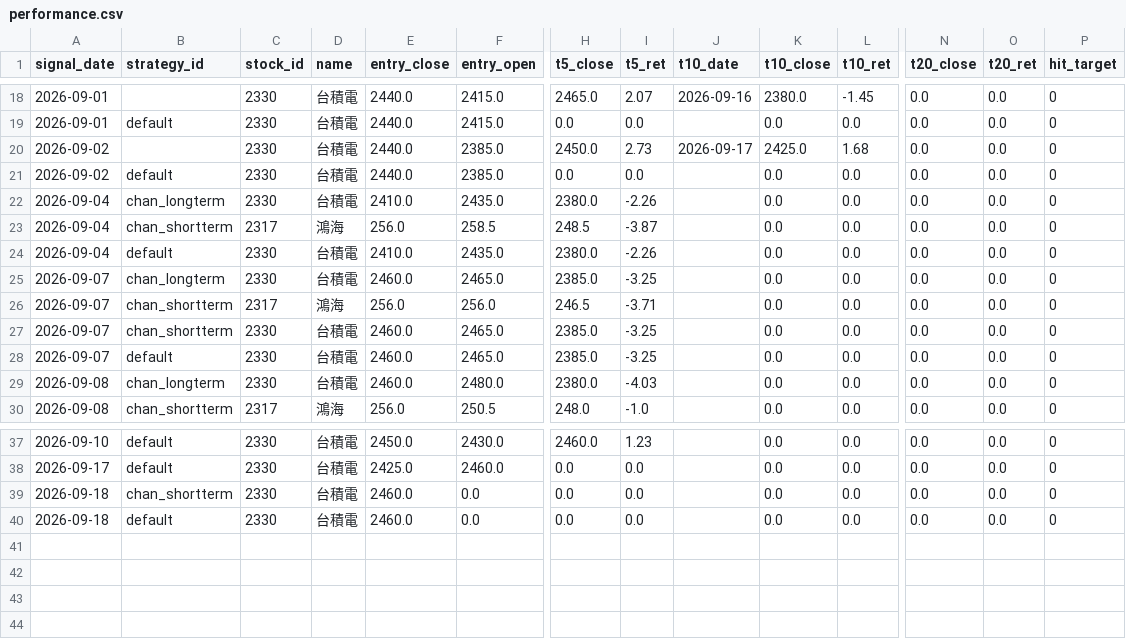
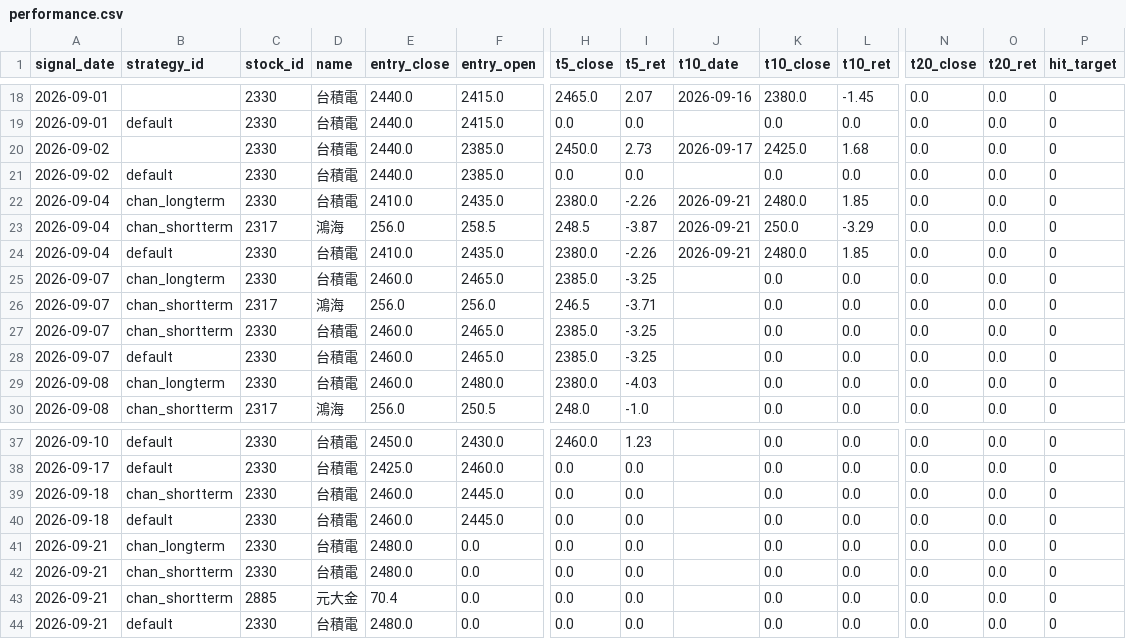
Before and after one commit to jimmynlhs-prog/stock-strategies-only, a CSV file: data/performance.csv, drawn as a sheet; only a part is shown, gaps mark what is left out; rows hold the shown columns only; the diff names each change by its address in the sheet, - before the commit and + after, or states it on an @@ line.

```diff
--- a/data/performance.csv
+++ b/data/performance.csv
-J22:J24 (t10_date): (empty)
+J22:J24 (t10_date): 2026-09-21
-K22 (t10_close): 0.0
+K22 (t10_close): 2480.0
-L22 (t10_ret): 0.0
+L22 (t10_ret): 1.85
-K23 (t10_close): 0.0
+K23 (t10_close): 250.0
-L23 (t10_ret): 0.0
+L23 (t10_ret): -3.29
-K24 (t10_close): 0.0
+K24 (t10_close): 2480.0
-L24 (t10_ret): 0.0
+L24 (t10_ret): 1.85
-F39:F40 (entry_open): 0.0
+F39:F40 (entry_open): 2445.0
+row 41: 2026-09-21 | chan_longterm | 2330 | 台積電 | 2480.0 | 0.0 | 0.0 | 0.0 |  | 0.0 | 0.0 | 0.0 | 0.0 | 0
+row 42: 2026-09-21 | chan_shortterm | 2330 | 台積電 | 2480.0 | 0.0 | 0.0 | 0.0 |  | 0.0 | 0.0 | 0.0 | 0.0 | 0
+row 43: 2026-09-21 | chan_shortterm | 2885 | 元大金 | 70.4 | 0.0 | 0.0 | 0.0 |  | 0.0 | 0.0 | 0.0 | 0.0 | 0
+row 44: 2026-09-21 | default | 2330 | 台積電 | 2480.0 | 0.0 | 0.0 | 0.0 |  | 0.0 | 0.0 | 0.0 | 0.0 | 0
```
Also changed, not shown: data/signals.csv, 1 other file.
